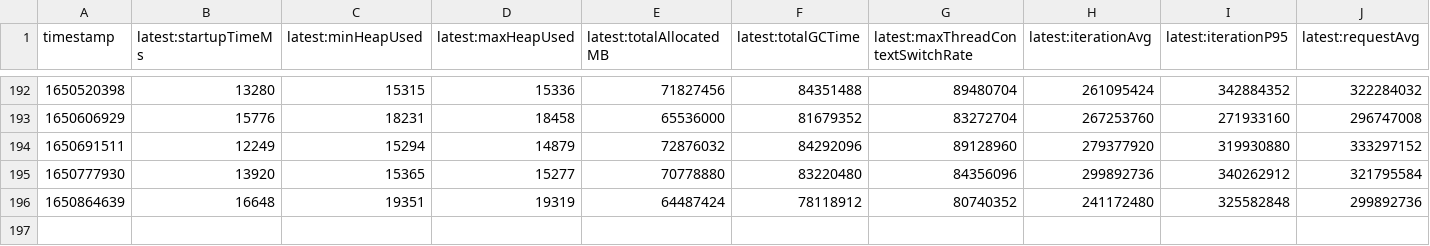
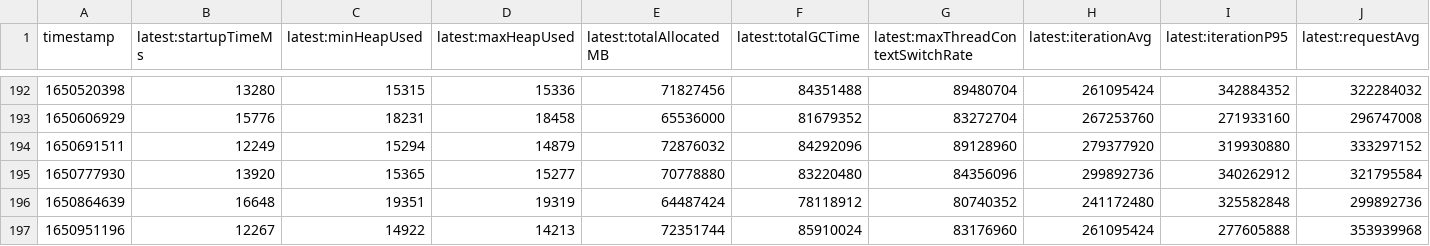
Before and after one commit to breedx-splk/opentelemetry-java-instrumentation, a CSV file: benchmark-overhead/results/release/results.csv, drawn as a sheet; only a part is shown, gaps mark what is left out; rows hold the shown columns only; the diff names each change by its address in the sheet, - before the commit and + after, or states it on an @@ line.

```diff
--- a/benchmark-overhead/results/release/results.csv
+++ b/benchmark-overhead/results/release/results.csv
+row 197: 1650951196 | 12267 | 14922 | 14213 | 72351744 | 85910024 | 83176960 | 261095424 | 277605888 | 353939968
```
Also changed, not shown: 1 other file.
